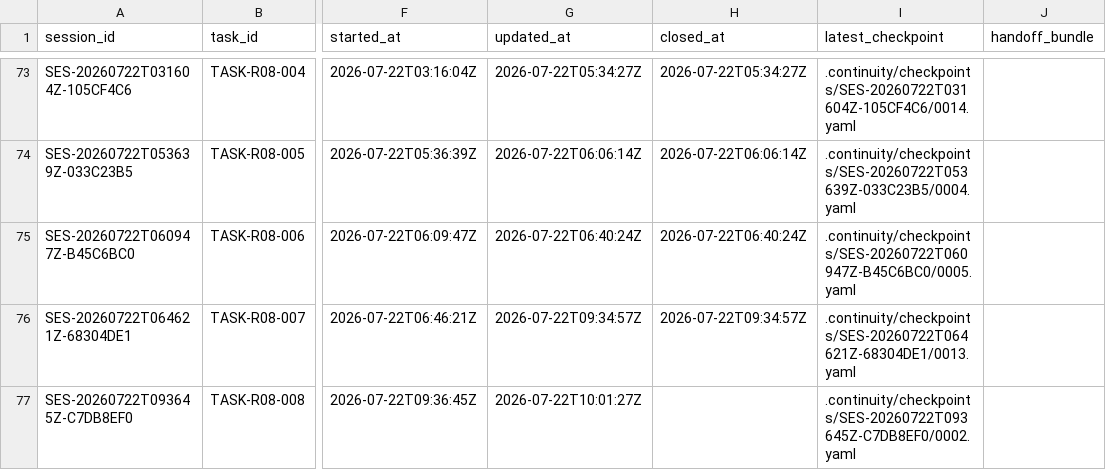
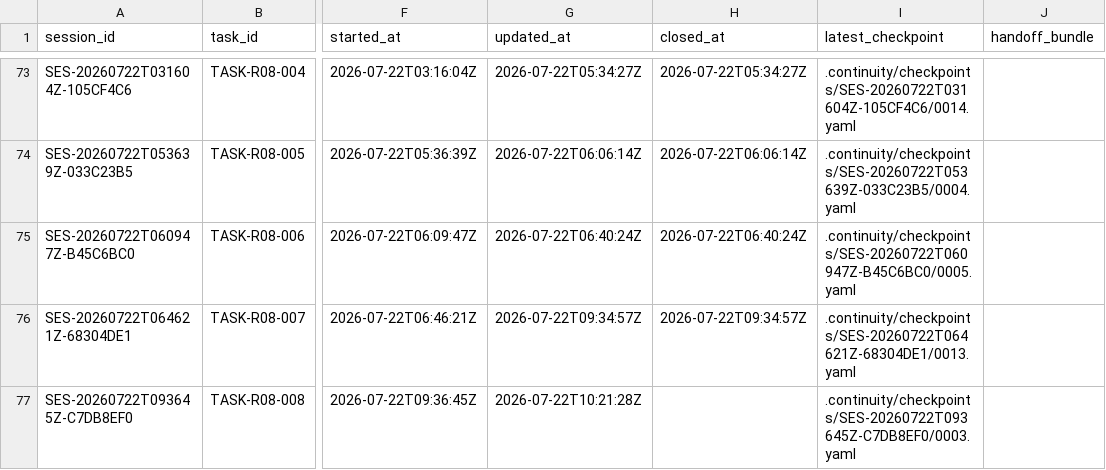
Before and after one commit to fei613293175/hhy, a CSV file: catalogs/session_index.csv, drawn as a sheet; only a part is shown, gaps mark what is left out; the diff names each change by its address in the sheet, - before the commit and + after, or states it on an @@ line.

Commit message:
[STORY-R08-004] docs(r08): checkpoint historical audit remediation
Task-ID: TASK-R08-008
Session-ID: SES-20260722T093645Z-C7DB8EF0
Checkpoint-ID: CP-SES-20260722T093645Z-C7DB8EF0-0004
Tests: PASS:android-fixed-image-remediation-compile,r08-ci-fixture-reset
CR: CR-0233,CR-0234
Story-ID: STORY-R08-004

```diff
--- a/catalogs/session_index.csv
+++ b/catalogs/session_index.csv
-G77 (updated_at): 2026-07-22T10:01:27Z
+G77 (updated_at): 2026-07-22T10:21:28Z
-I77 (latest_checkpoint): .continuity/checkpoints/SES-20260722T093645Z-C7DB8EF0/0002.yaml
+I77 (latest_checkpoint): .continuity/checkpoints/SES-20260722T093645Z-C7DB8EF0/0003.yaml
```
Also changed, not shown: 11 other files.
